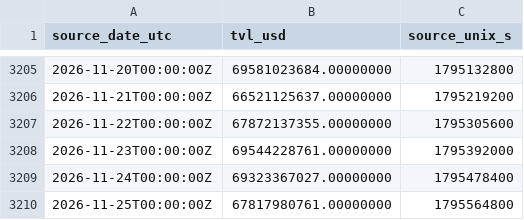
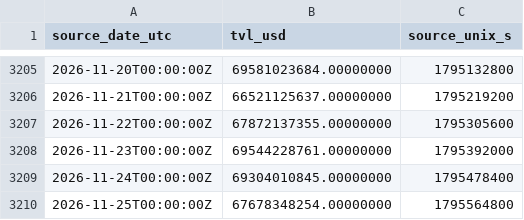
Before and after one commit to imthequin2811-gif/radar-pisau-jatuh, a CSV file: data/tvl/daily_official.csv, drawn as a sheet; only a part is shown, gaps mark what is left out.

```diff
--- a/data/tvl/daily_official.csv
+++ b/data/tvl/daily_official.csv
@@ -3208,3 +3208,3 @@ source_date_utc,tvl_usd,source_unix_s
 2026-11-23T00:00:00Z,69544228761.00000000,1795392000
-2026-11-24T00:00:00Z,69323367027.00000000,1795478400
-2026-11-25T00:00:00Z,67817980761.00000000,1795564800
+2026-11-24T00:00:00Z,69304010845.00000000,1795478400
+2026-11-25T00:00:00Z,67678348254.00000000,1795564800
```
Also changed, not shown: data/tvl/hourly_observed.csv, 2 other files.
